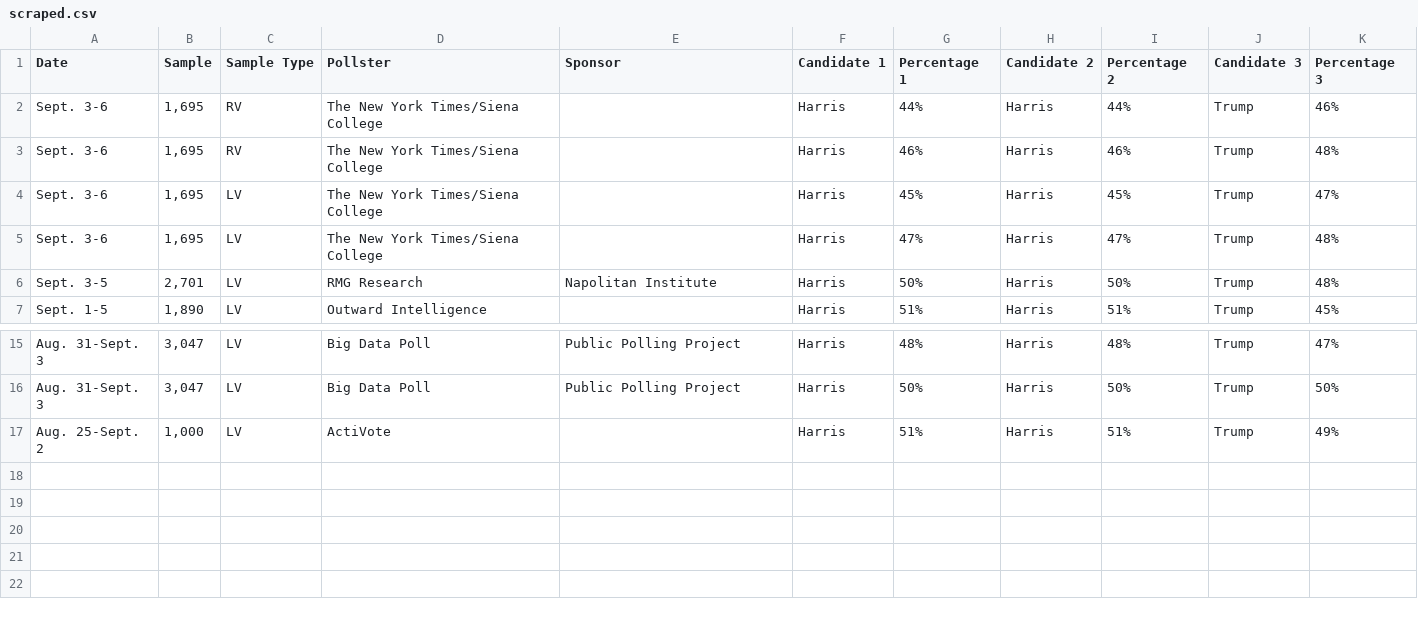
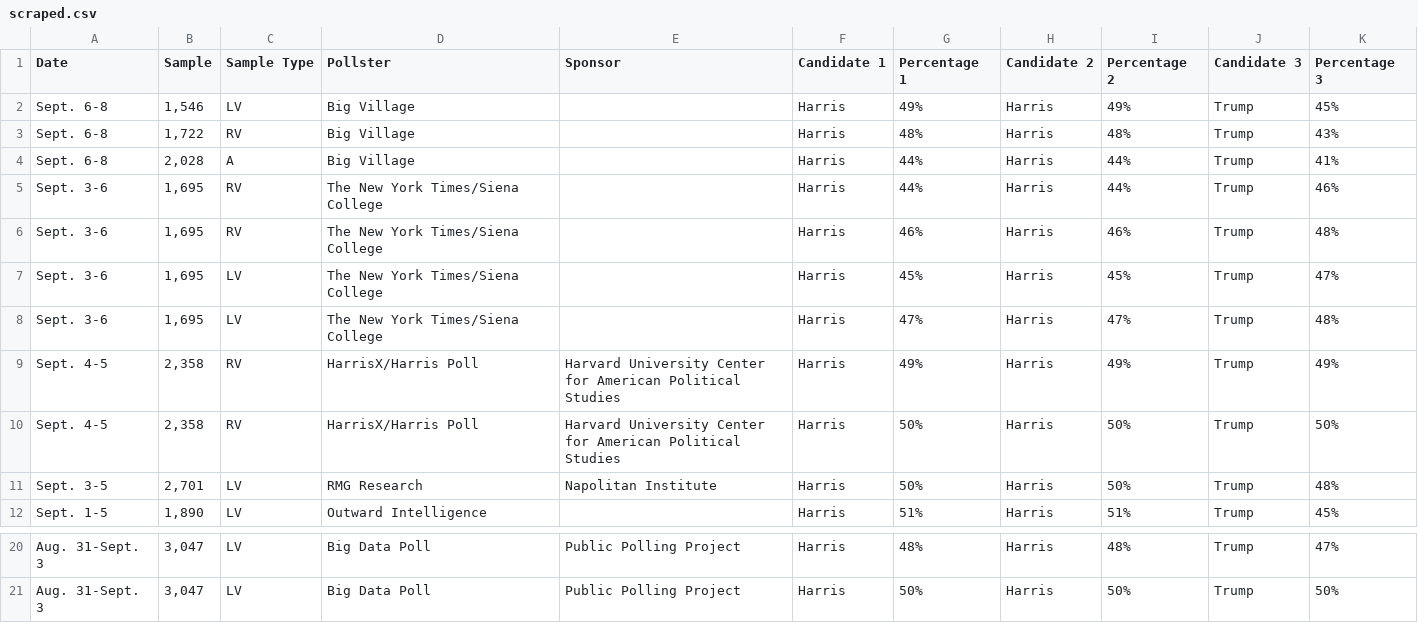
Before and after one commit to bi-cnc/USA_president_2024, a CSV file: scraped.csv, drawn as a sheet; only a part is shown, gaps mark what is left out.

Commit message:
Update scraped.csv

```diff
--- a/scraped.csv
+++ b/scraped.csv
@@ -1,2 +1,5 @@
 Date,Sample,Sample Type,Pollster,Sponsor,Candidate 1,Percentage 1,Candidate 2,Percentage 2,Candidate 3,Percentage 3
+Sept. 6-8,"1,546",LV,Big Village,,Harris,49%,Harris,49%,Trump,45%
+Sept. 6-8,"1,722",RV,Big Village,,Harris,48%,Harris,48%,Trump,43%
+Sept. 6-8,"2,028",A,Big Village,,Harris,44%,Harris,44%,Trump,41%
 Sept. 3-6,"1,695",RV,The New York Times/Siena College,,Harris,44%,Harris,44%,Trump,46%
@@ -5,2 +8,4 @@ Sept. 3-6,"1,695",LV,The New York Times/Siena College,,Harris,45%,Harris,45%,Tru
 Sept. 3-6,"1,695",LV,The New York Times/Siena College,,Harris,47%,Harris,47%,Trump,48%
+Sept. 4-5,"2,358",RV,HarrisX/Harris Poll,Harvard University Center for American Political Studies,Harris,49%,Harris,49%,Trump,49%
+Sept. 4-5,"2,358",RV,HarrisX/Harris Poll,Harvard University Center for American Political Studies,Harris,50%,Harris,50%,Trump,50%
 Sept. 3-5,"2,701",LV,RMG Research,Napolitan Institute,Harris,50%,Harris,50%,Trump,48%
@@ -16,2 +21 @@ Aug. 31-Sept. 3,"3,047",LV,Big Data Poll,Public Polling Project,Harris,48%,Har
 Aug. 31-Sept. 3,"3,047",LV,Big Data Poll,Public Polling Project,Harris,50%,Harris,50%,Trump,50%
-Aug. 25-Sept. 2,"1,000",LV,ActiVote,,Harris,51%,Harris,51%,Trump,49%
```
